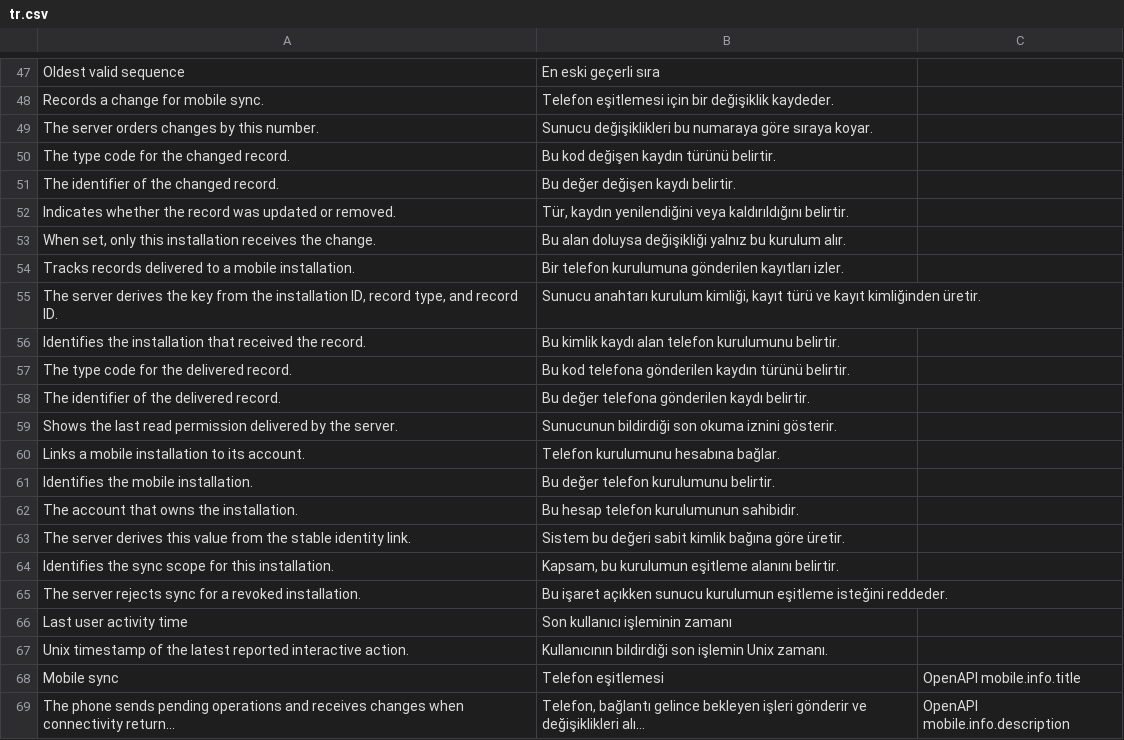
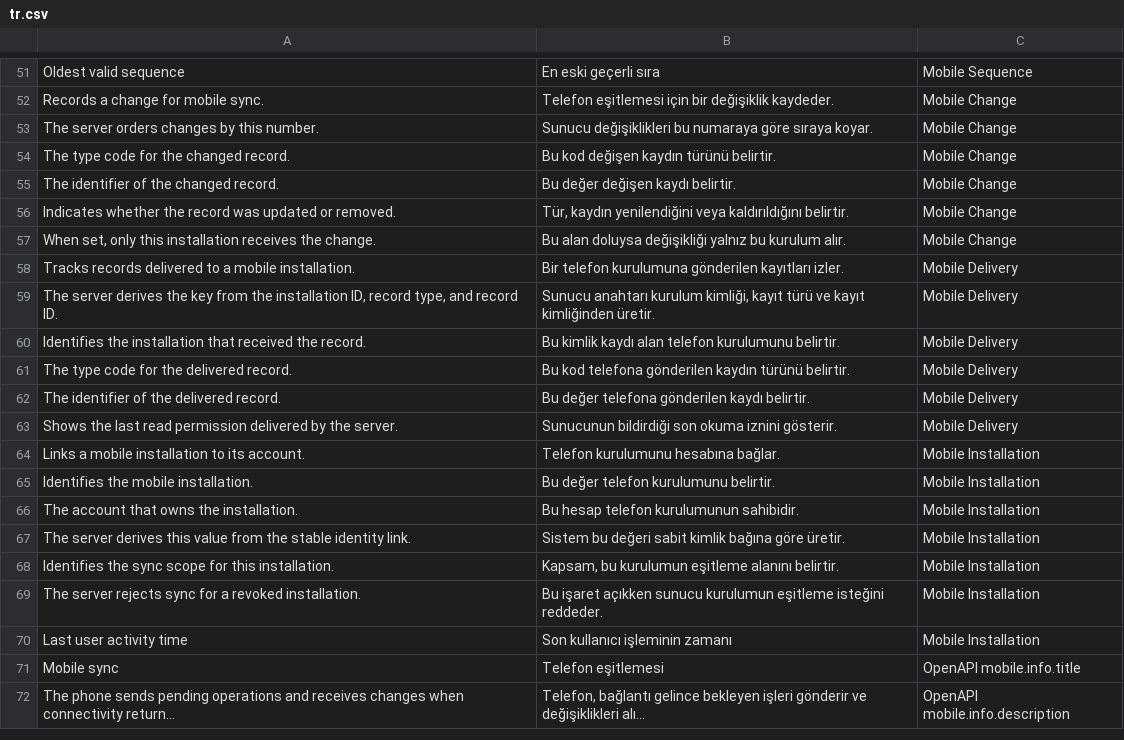
Before and after one commit to karacaismail/frappesetup, a CSV file: backend/apps/platform_core/platform_core/translations/tr.csv, drawn as a sheet; only a part is shown, gaps mark what is left out; long unchanged cells end in …; removed rows and columns are numbered as before the commit, all else as after; the diff covers the shown part only; the diff names each change by its address in the sheet, - before the commit and + after, or states it on an @@ line.

Commit message:
Resolve mobile sync backlog review findings

```diff
--- a/backend/apps/platform_core/platform_core/translations/tr.csv
+++ b/backend/apps/platform_core/platform_core/translations/tr.csv
-C51: (empty)
+C51: Mobile Sequence
-C52:C57: (empty)
+C52:C57: Mobile Change
-C58:C63: (empty)
+C58:C63: Mobile Delivery
-C64:C70: (empty)
+C64:C70: Mobile Installation
-row 67: Unix timestamp of the latest reported interactive action. | Kullanıcının bildirdiği son işlemin Unix zamanı.
```
Also changed, not shown: 14 added rows and 32 edited cells elsewhere in this file, 19 other files.
